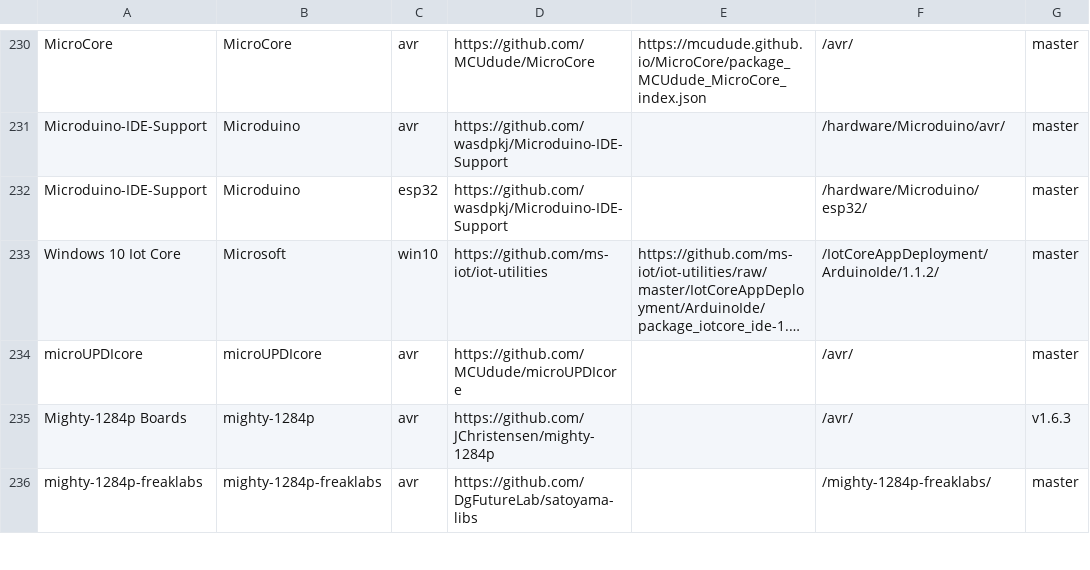
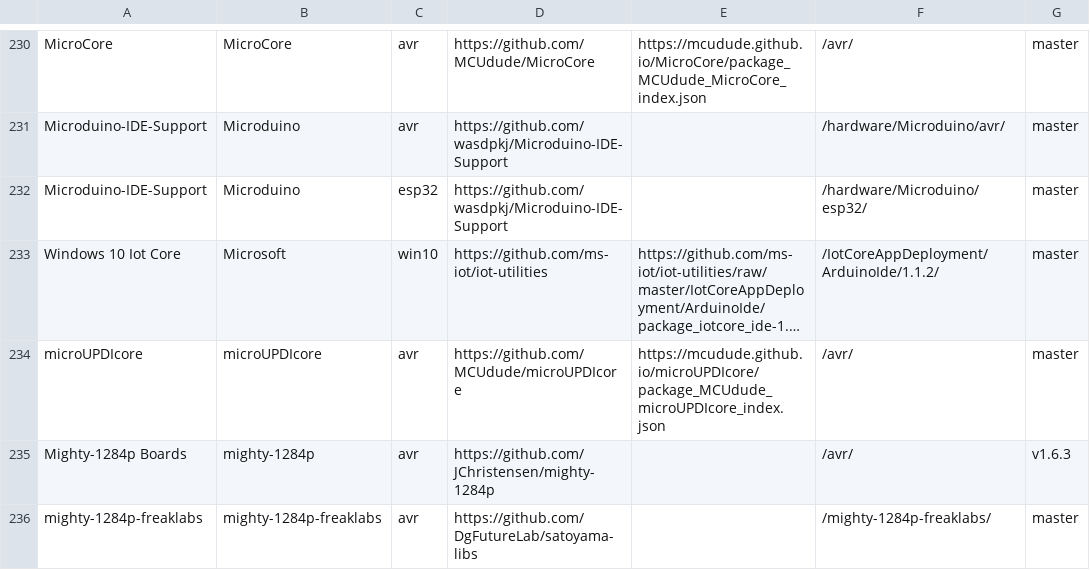
Before and after one commit to per1234/inoplatforms, a TSV file: ino-hardware-package-list.tsv, drawn as a sheet; only a part is shown, gaps mark what is left out; long unchanged cells end in …; the diff names each change by its address in the sheet, - before the commit and + after, or states it on an @@ line.

Commit message:
Add Boards Manager URL for `microUPDIcore:avr`

```diff
--- a/ino-hardware-package-list.tsv
+++ b/ino-hardware-package-list.tsv
-E234: (empty)
+E234: https://mcudude.github.io/microUPDIcore/package_MCUdude_microUPDIcore_index.json
```
